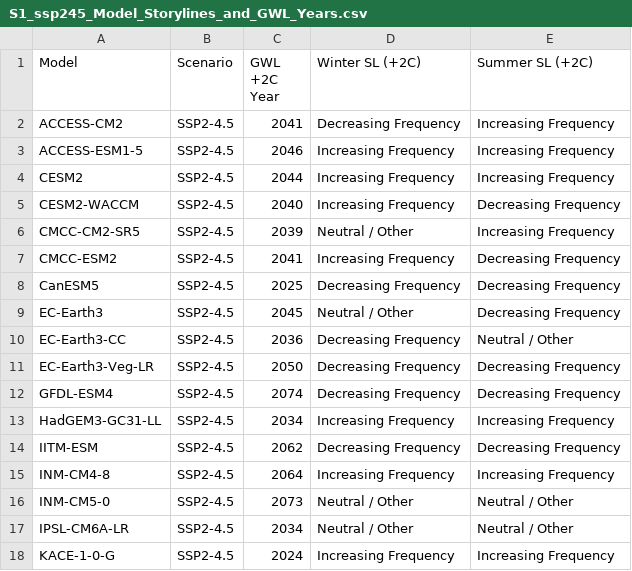
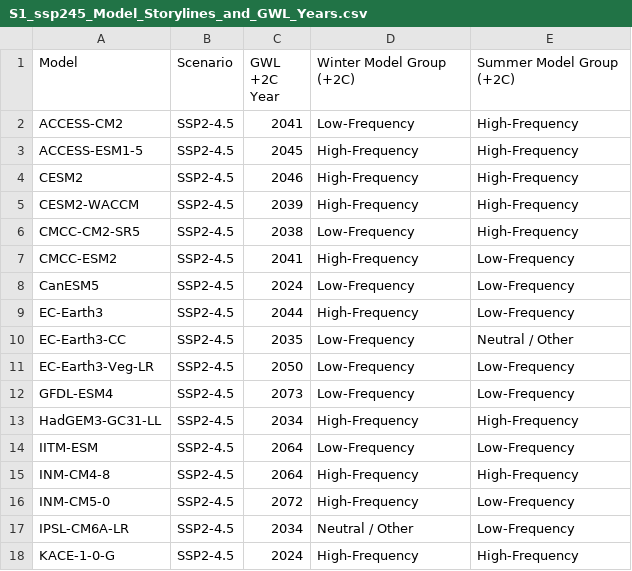
Before and after one commit to lasseweis/paper1-project, a CSV file: S1_ssp245_Model_Storylines_and_GWL_Years.csv, drawn as a sheet; only a part is shown; the diff covers the shown part only.

```diff
--- a/S1_ssp245_Model_Storylines_and_GWL_Years.csv
+++ b/S1_ssp245_Model_Storylines_and_GWL_Years.csv
@@ -1,18 +1,18 @@
-Model,Scenario,GWL +2C Year,Winter SL (+2C),Summer SL (+2C)
-ACCESS-CM2,SSP2-4.5,2041,Decreasing Frequency,Increasing Frequency
-ACCESS-ESM1-5,SSP2-4.5,2046,Increasing Frequency,Increasing Frequency
-CESM2,SSP2-4.5,2044,Increasing Frequency,Increasing Frequency
-CESM2-WACCM,SSP2-4.5,2040,Increasing Frequency,Decreasing Frequency
-CMCC-CM2-SR5,SSP2-4.5,2039,Neutral / Other,Increasing Frequency
-CMCC-ESM2,SSP2-4.5,2041,Increasing Frequency,Decreasing Frequency
-CanESM5,SSP2-4.5,2025,Decreasing Frequency,Decreasing Frequency
-EC-Earth3,SSP2-4.5,2045,Neutral / Other,Decreasing Frequency
-EC-Earth3-CC,SSP2-4.5,2036,Decreasing Frequency,Neutral / Other
-EC-Earth3-Veg-LR,SSP2-4.5,2050,Decreasing Frequency,Decreasing Frequency
-GFDL-ESM4,SSP2-4.5,2074,Decreasing Frequency,Decreasing Frequency
-HadGEM3-GC31-LL,SSP2-4.5,2034,Increasing Frequency,Increasing Frequency
-IITM-ESM,SSP2-4.5,2062,Decreasing Frequency,Decreasing Frequency
-INM-CM4-8,SSP2-4.5,2064,Increasing Frequency,Increasing Frequency
-INM-CM5-0,SSP2-4.5,2073,Neutral / Other,Neutral / Other
-IPSL-CM6A-LR,SSP2-4.5,2034,Neutral / Other,Neutral / Other
-KACE-1-0-G,SSP2-4.5,2024,Increasing Frequency,Increasing Frequency
+Model,Scenario,GWL +2C Year,Winter Model Group (+2C),Summer Model Group (+2C)
+ACCESS-CM2,SSP2-4.5,2041,Low-Frequency,High-Frequency
+ACCESS-ESM1-5,SSP2-4.5,2045,High-Frequency,High-Frequency
+CESM2,SSP2-4.5,2046,High-Frequency,High-Frequency
+CESM2-WACCM,SSP2-4.5,2039,High-Frequency,High-Frequency
+CMCC-CM2-SR5,SSP2-4.5,2038,Low-Frequency,High-Frequency
+CMCC-ESM2,SSP2-4.5,2041,High-Frequency,Low-Frequency
+CanESM5,SSP2-4.5,2024,Low-Frequency,Low-Frequency
+EC-Earth3,SSP2-4.5,2044,High-Frequency,Low-Frequency
+EC-Earth3-CC,SSP2-4.5,2035,Low-Frequency,Neutral / Other
+EC-Earth3-Veg-LR,SSP2-4.5,2050,Low-Frequency,Low-Frequency
+GFDL-ESM4,SSP2-4.5,2073,Low-Frequency,Low-Frequency
+HadGEM3-GC31-LL,SSP2-4.5,2034,High-Frequency,High-Frequency
+IITM-ESM,SSP2-4.5,2064,Low-Frequency,Low-Frequency
+INM-CM4-8,SSP2-4.5,2064,High-Frequency,High-Frequency
+INM-CM5-0,SSP2-4.5,2072,High-Frequency,Low-Frequency
+IPSL-CM6A-LR,SSP2-4.5,2034,Neutral / Other,Low-Frequency
+KACE-1-0-G,SSP2-4.5,2024,High-Frequency,High-Frequency
```
Also changed, not shown: 23 edited cells elsewhere in this file, S1_ssp585_Model_Storylines_and_GWL_Years.csv, 8 other files.
